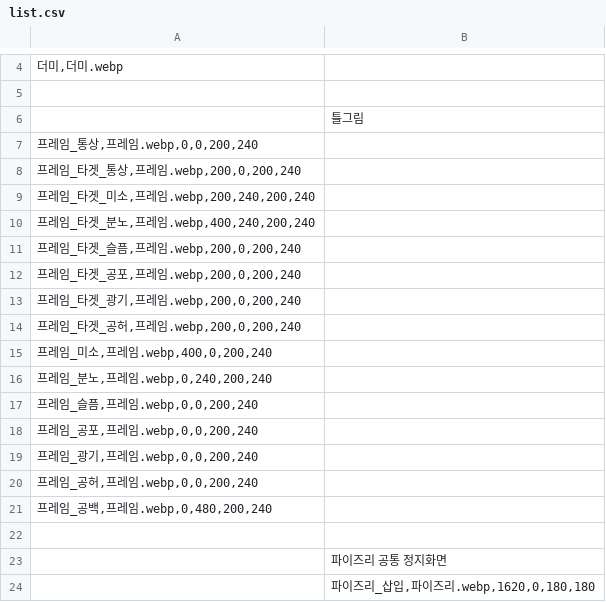
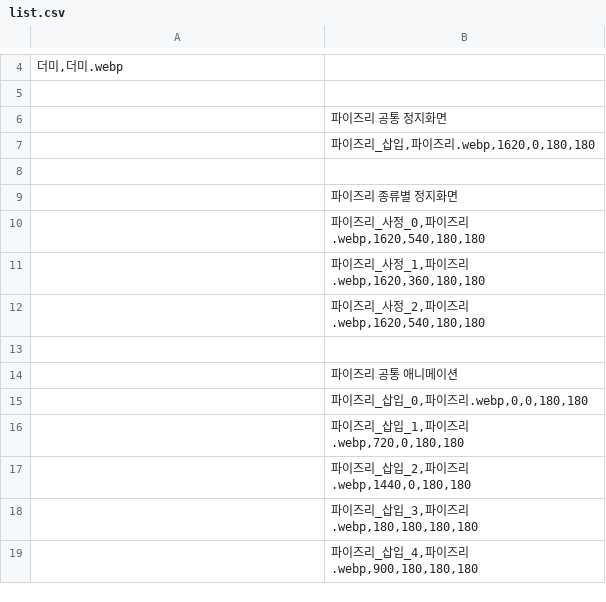
Before and after one commit to echintoad/eraBAK-, a CSV file: resources/Misc/list.csv, drawn as a sheet; only a part is shown, gaps mark what is left out; the shorter side is filled out with more unchanged rows; the diff names each change by its address in the sheet, - before the commit and + after, or states it on an @@ line.

```diff
--- a/resources/Misc/list.csv
+++ b/resources/Misc/list.csv
-row 6:  | 틀그림
-row 7: 프레임_통상,프레임.webp,0,0,200,240
-row 8: 프레임_타겟_통상,프레임.webp,200,0,200,240
-row 9: 프레임_타겟_미소,프레임.webp,200,240,200,240
-row 10: 프레임_타겟_분노,프레임.webp,400,240,200,240
-row 11: 프레임_타겟_슬픔,프레임.webp,200,0,200,240
-row 12: 프레임_타겟_공포,프레임.webp,200,0,200,240
-row 13: 프레임_타겟_광기,프레임.webp,200,0,200,240
-row 14: 프레임_타겟_공허,프레임.webp,200,0,200,240
-row 15: 프레임_미소,프레임.webp,400,0,200,240
-row 16: 프레임_분노,프레임.webp,0,240,200,240
-row 17: 프레임_슬픔,프레임.webp,0,0,200,240
-row 18: 프레임_공포,프레임.webp,0,0,200,240
-row 19: 프레임_광기,프레임.webp,0,0,200,240
-row 20: 프레임_공허,프레임.webp,0,0,200,240
-row 21: 프레임_공백,프레임.webp,0,480,200,240
-row 22: (empty)
```
Also changed, not shown: 5 other files.
